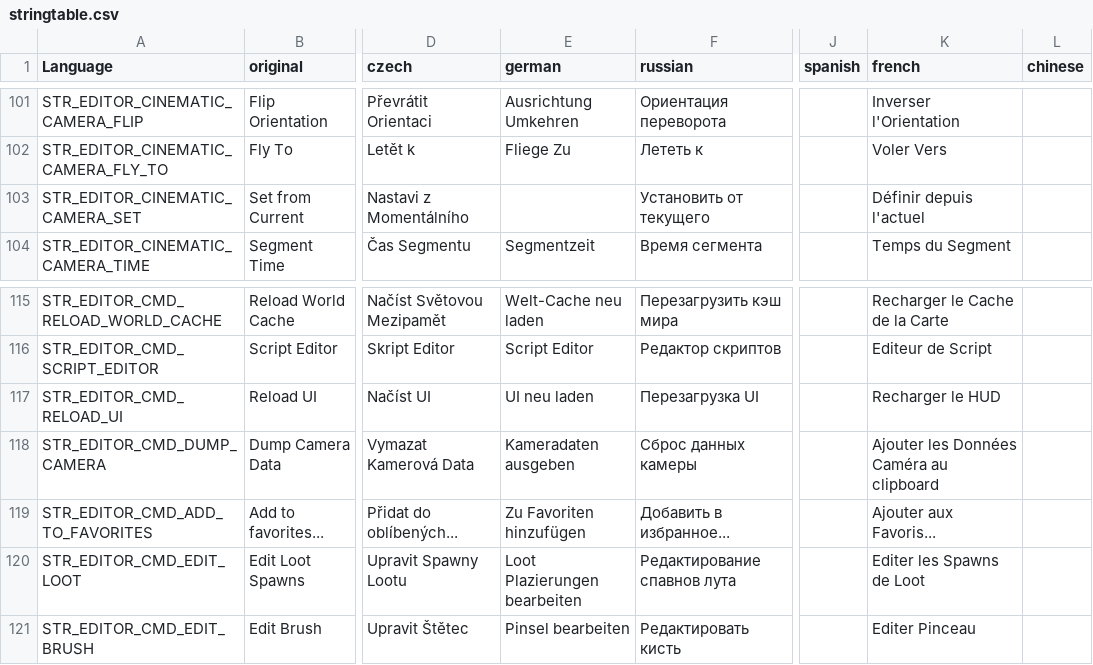
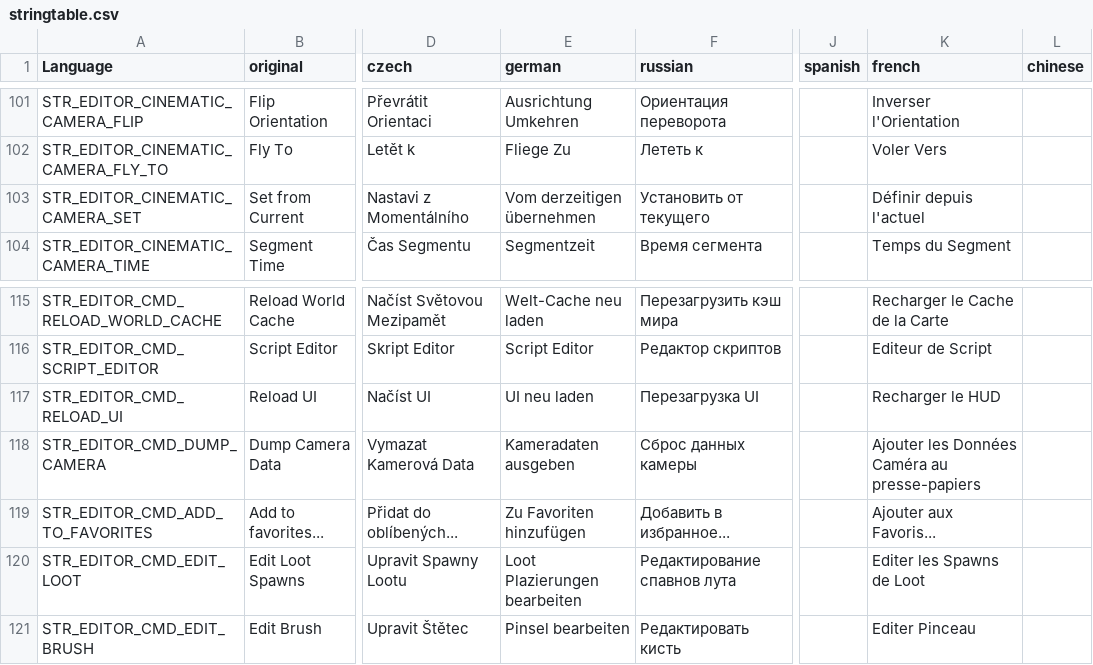
Before and after one commit to InclementDab/DayZ-Editor, a CSV file: DayZEditor/Scripts/stringtable.csv, drawn as a sheet; only a part is shown, gaps mark what is left out; the diff covers the shown part only; the diff names each change by its address in the sheet, - before the commit and + after, or states it on an @@ line.

```diff
--- a/DayZEditor/Scripts/stringtable.csv
+++ b/DayZEditor/Scripts/stringtable.csv
-E103 (german): (empty)
+E103 (german): Vom derzeitigen übernehmen
-K118 (french): Ajouter les Données Caméra au clipboard
+K118 (french): Ajouter les Données Caméra au presse-papiers
```
Also changed, not shown: 30 edited cells elsewhere in this file.
